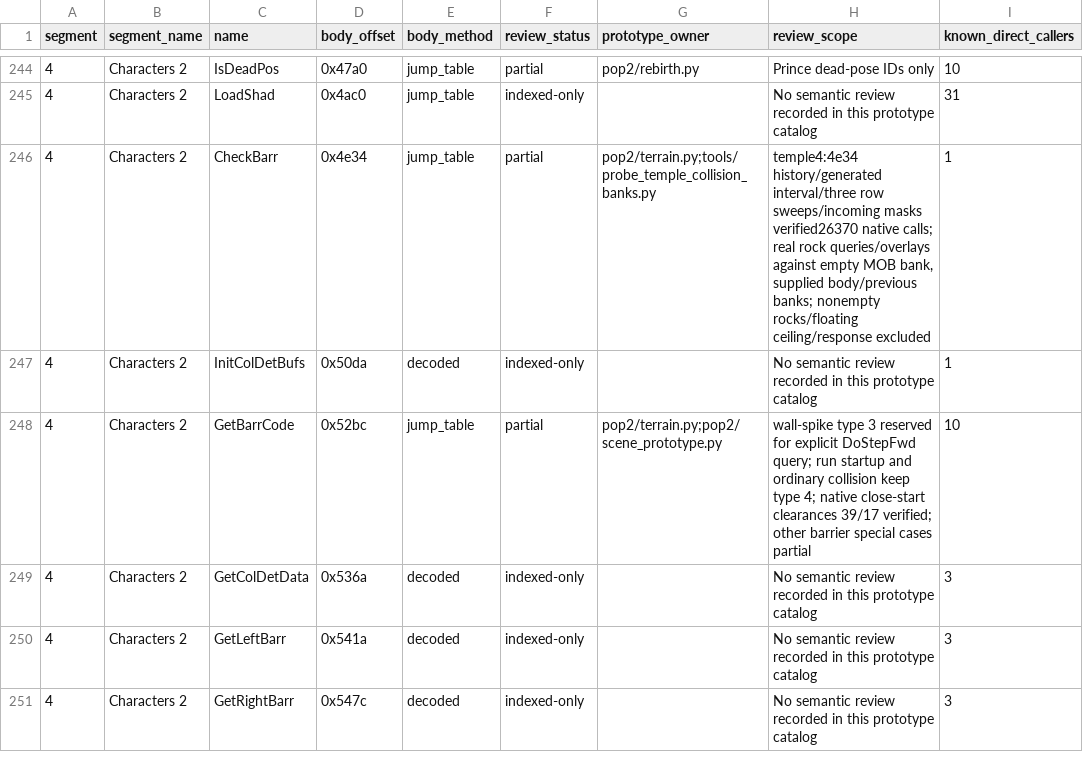
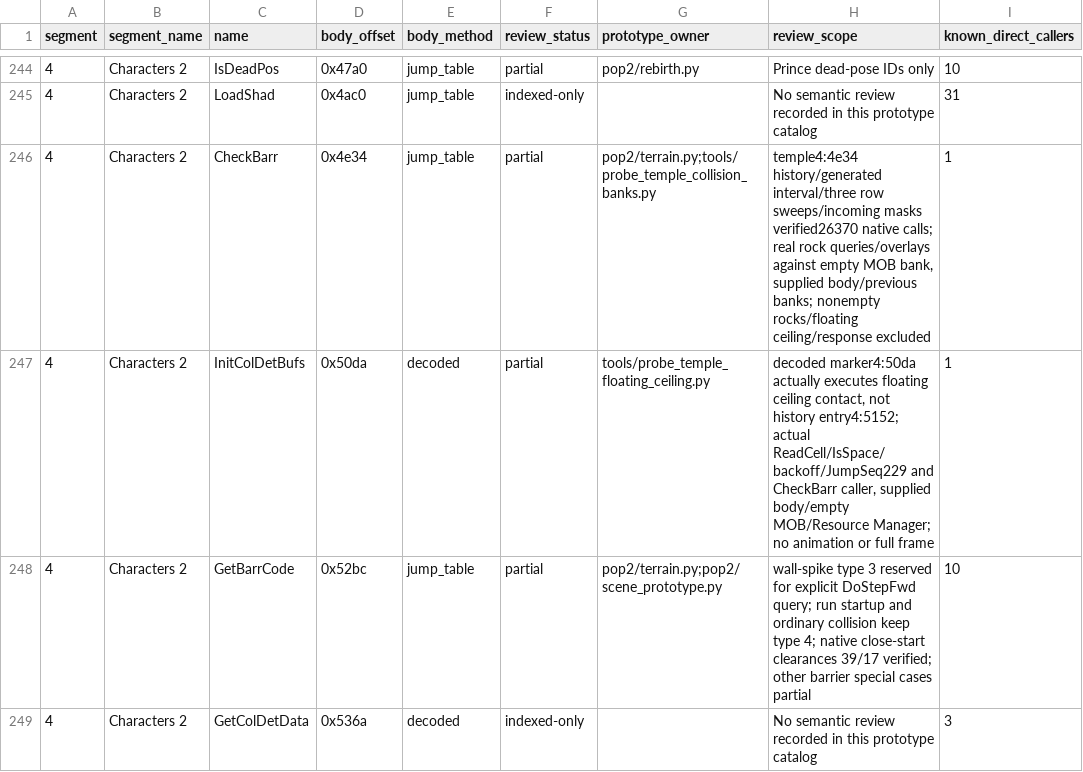
Before and after one commit to Pessegos/prince-of-persia-2-macintosh-native, a CSV file: docs/RECOVERY_CATALOG.csv, drawn as a sheet; only a part is shown, gaps mark what is left out; the shorter side is filled out with more unchanged rows; the diff names each change by its address in the sheet, - before the commit and + after, or states it on an @@ line.

Commit message:
Recover floating ceiling contact and its real temple collision caller

```diff
--- a/docs/RECOVERY_CATALOG.csv
+++ b/docs/RECOVERY_CATALOG.csv
-F247 (review_status): indexed-only
+F247 (review_status): partial
-G247 (prototype_owner): (empty)
+G247 (prototype_owner): tools/probe_temple_floating_ceiling.py
-H247 (review_scope): No semantic review recorded in this prototype catalog
+H247 (review_scope): decoded marker4:50da actually executes floating ceiling contact, not history entry4:5152; actual ReadCell/IsSpace/backoff/JumpSeq229 and CheckBarr caller, supplied body/empty MOB/Resource Manager; no animation or full frame
```
Also changed, not shown: 5 other files.
